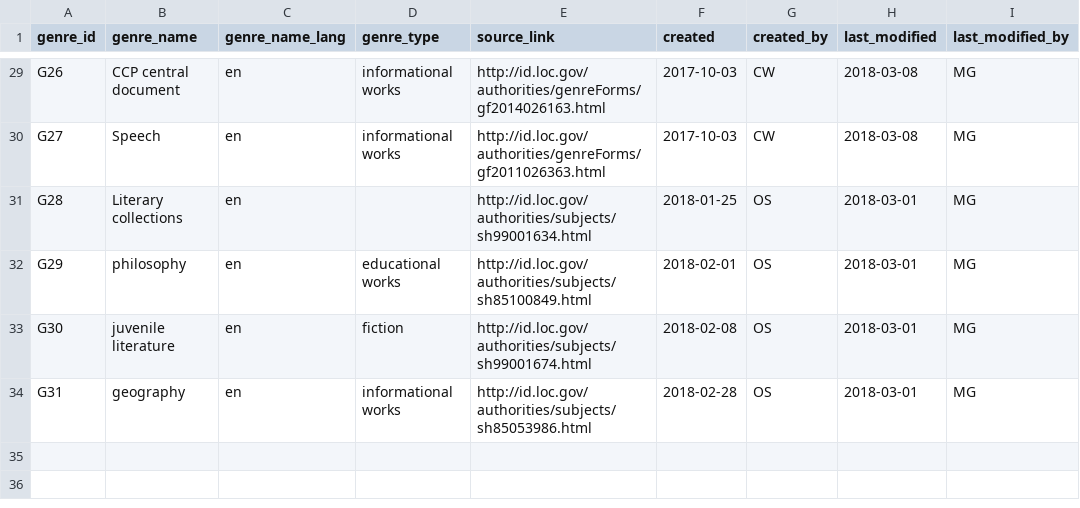
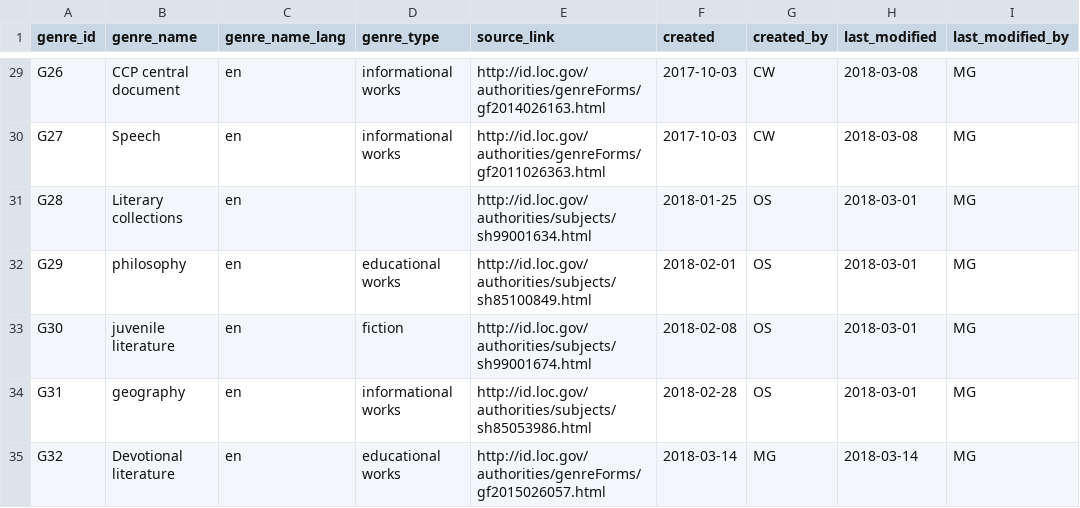
Before and after one commit to readchina/ReadAct, a CSV file: data/Genre.csv, drawn as a sheet; only a part is shown, gaps mark what is left out; the diff names each change by its address in the sheet, - before the commit and + after, or states it on an @@ line.

Commit message:
transfer info - A Single Tear
added PrimarySources
and info to Place and Person -file
added 'Devotional literature' to Genre

```diff
--- a/data/Genre.csv
+++ b/data/Genre.csv
+row 35: G32 | Devotional literature | en | educational works | http://id.loc.gov/authorities/genreForms/gf2015026057.html | 2018-03-14 | MG | 2018-03-14 | MG
```
Also changed, not shown: data/Person.csv, data/Place.csv, 1 other file.
